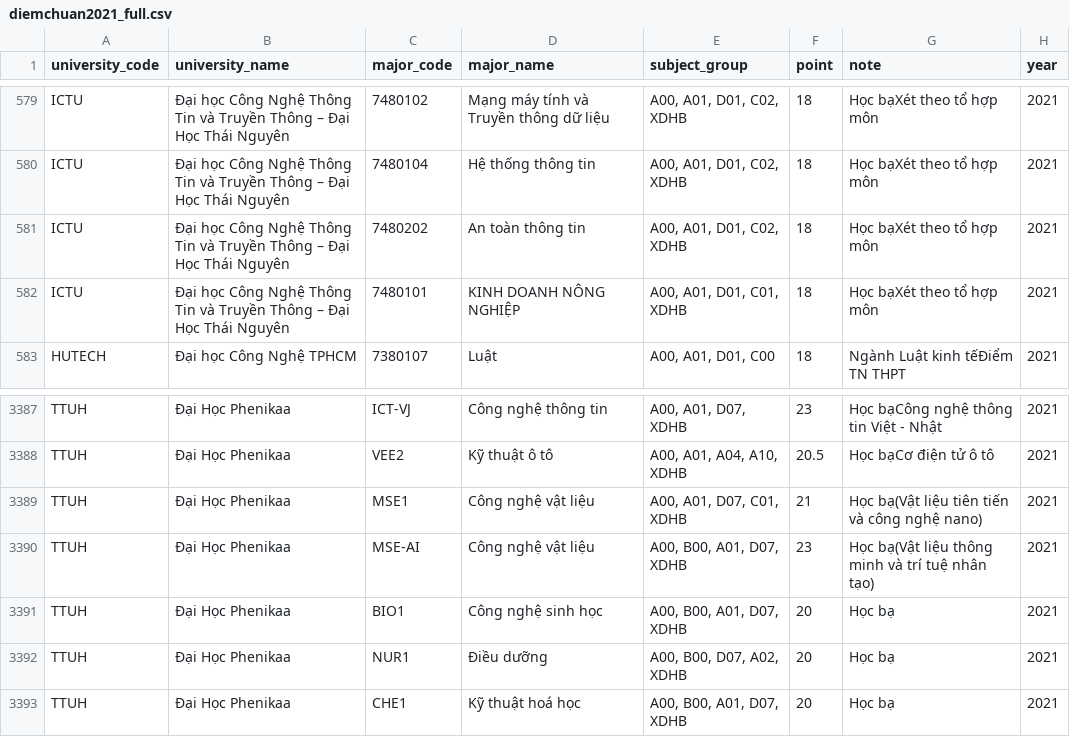
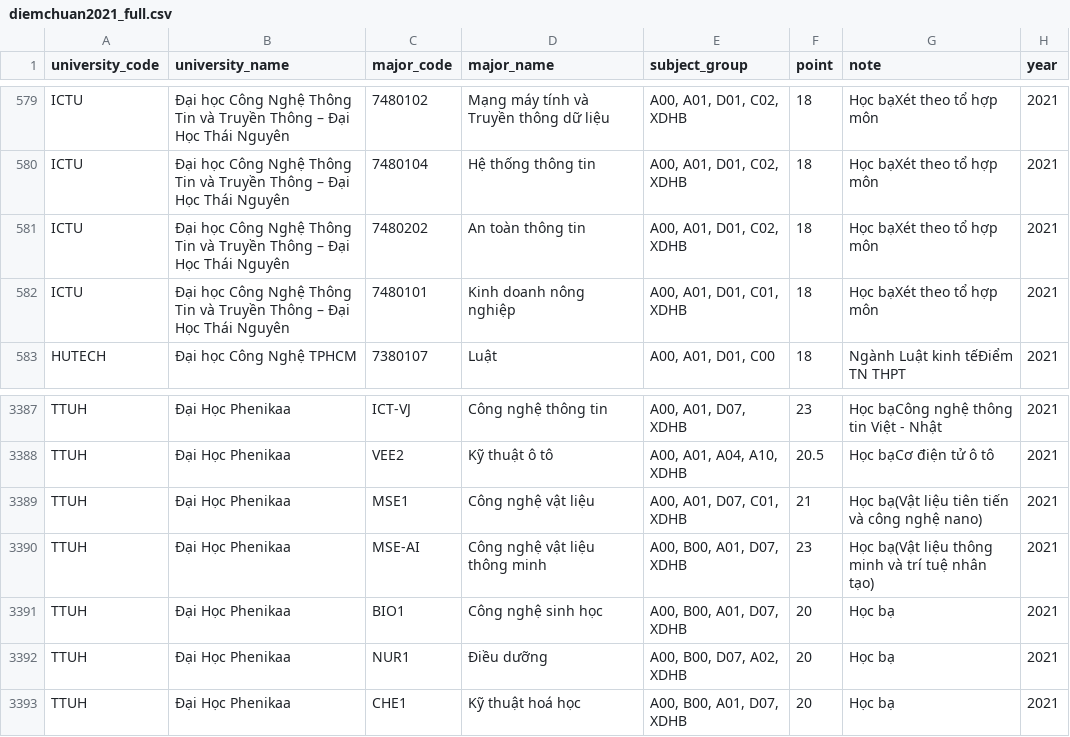
Before and after one commit to daniele15/DV-Final-Crawler, a CSV file: Crawler-hocmai/data/full/diemchuan2021_full.csv, drawn as a sheet; only a part is shown, gaps mark what is left out.

```diff
--- a/Crawler-hocmai/data/full/diemchuan2021_full.csv
+++ b/Crawler-hocmai/data/full/diemchuan2021_full.csv
@@ -581,3 +581,3 @@ ICTU,Đại học Công Nghệ Thông Tin và Truyền Thông – Đại Học T
 ICTU,Đại học Công Nghệ Thông Tin và Truyền Thông – Đại Học Thái Nguyên,7480202,An toàn thông tin,"A00, A01, D01, C02, XDHB",18,Học bạXét theo tổ hợp môn,2021
-ICTU,Đại học Công Nghệ Thông Tin và Truyền Thông – Đại Học Thái Nguyên,7480101,KINH DOANH NÔNG NGHIỆP,"A00, A01, D01, C01, XDHB",18,Học bạXét theo tổ hợp môn,2021
+ICTU,Đại học Công Nghệ Thông Tin và Truyền Thông – Đại Học Thái Nguyên,7480101,Kinh doanh nông nghiệp,"A00, A01, D01, C01, XDHB",18,Học bạXét theo tổ hợp môn,2021
 HUTECH,Đại học Công Nghệ TPHCM,7380107,Luật,"A00, A01, D01, C00",18,Ngành Luật kinh tếĐiểm TN THPT,2021
@@ -3389,3 +3389,3 @@ TTUH,Đại Học Phenikaa,VEE2,Kỹ thuật ô tô,"A00, A01, A04, A10, XDHB",2
 TTUH,Đại Học Phenikaa,MSE1,Công nghệ vật liệu,"A00, A01, D07, C01, XDHB",21,Học bạ(Vật liệu tiên tiến và công nghệ nano),2021
-TTUH,Đại Học Phenikaa,MSE-AI,Công nghệ vật liệu,"A00, B00, A01, D07, XDHB",23,Học bạ(Vật liệu thông minh và trí tuệ nhân tạo),2021
+TTUH,Đại Học Phenikaa,MSE-AI,Công nghệ vật liệu thông minh,"A00, B00, A01, D07, XDHB",23,Học bạ(Vật liệu thông minh và trí tuệ nhân tạo),2021
 TTUH,Đại Học Phenikaa,BIO1,Công nghệ sinh học,"A00, B00, A01, D07, XDHB",20,Học bạ,2021
```
Also changed, not shown: Crawler-hocmai/data/full/diemchuan2018_full.csv, Crawler-hocmai/data/full/diemchuan2019_full.csv, 3 other files.
